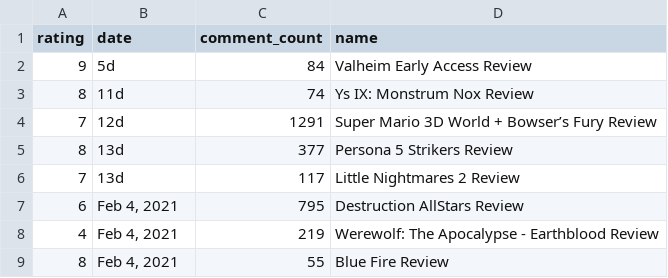
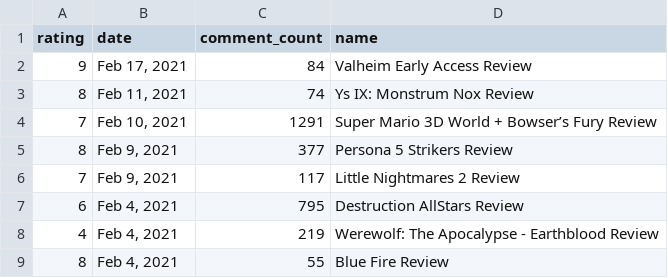
Before and after one commit to tibrado/game-reviews-and-iteractions, a CSV file: data/clean_lvl1.csv, drawn as a sheet; only a part is shown.

Commit message:
data clean and script upate

```diff
--- a/data/clean_lvl1.csv
+++ b/data/clean_lvl1.csv
@@ -1,7 +1,7 @@
 rating,date,comment_count,name
-9,5d,84,Valheim Early Access Review
-8,11d,74,Ys IX: Monstrum Nox Review
-7,12d,1291,Super Mario 3D World + Bowser’s Fury Review
-8,13d,377,Persona 5 Strikers Review
-7,13d,117,Little Nightmares 2 Review
+9,"Feb 17, 2021",84,Valheim Early Access Review
+8,"Feb 11, 2021",74,Ys IX: Monstrum Nox Review
+7,"Feb 10, 2021",1291,Super Mario 3D World + Bowser’s Fury Review
+8,"Feb 9, 2021",377,Persona 5 Strikers Review
+7,"Feb 9, 2021",117,Little Nightmares 2 Review
 6,"Feb 4, 2021",795,Destruction AllStars Review
```
Also changed, not shown: 1 other file.
